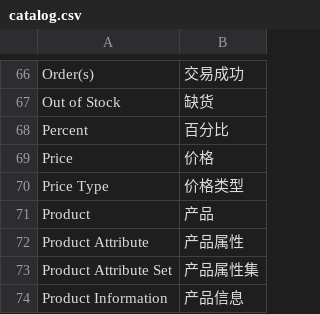
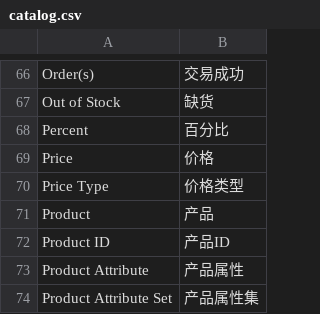
Before and after one commit to peachyang/py_website, a CSV file: app/i18n/zh-CN/catalog.csv, drawn as a sheet; only a part is shown, gaps mark what is left out; the shorter side is filled out with more unchanged rows.

```diff
--- a/app/i18n/zh-CN/catalog.csv
+++ b/app/i18n/zh-CN/catalog.csv
@@ -71,2 +71,3 @@
 "Product","产品"
+"Product ID","产品ID"
 "Product Attribute","产品属性"
```
Also changed, not shown: app/i18n/zh-CN/customer.csv, app/i18n/zh-CN/dataflow.csv, 11 other files.
